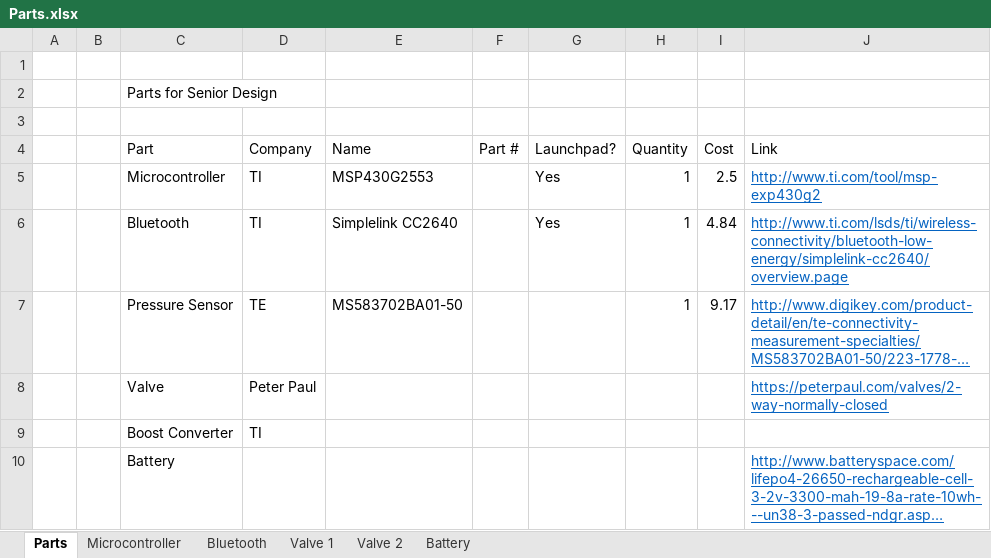
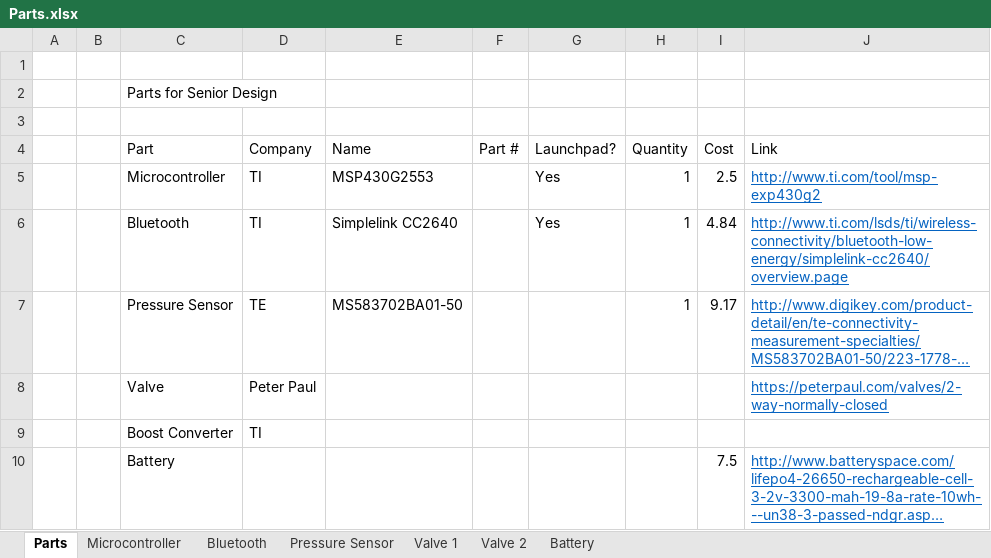
Before and after one commit to mjm719/Senior-Design, an Excel workbook: Parts.xlsx, sheet Parts, drawn as a sheet; long unchanged cells end in …; values as stored, in another font and other column widths than the file's, no borders; the diff names each change by its address in the sheet, - before the commit and + after, or states it on an @@ line.

```diff
--- a/Parts.xlsx (sheet Parts)
+++ b/Parts.xlsx (sheet Parts)
+sheet tab: Pressure Sensor
-I10 (Cost): (empty)
+I10 (Cost): 7.5
```
Also changed, not shown: sheet Valve 1, sheet Valve 2, sheet Bluetooth, sheet Microcontroller.
